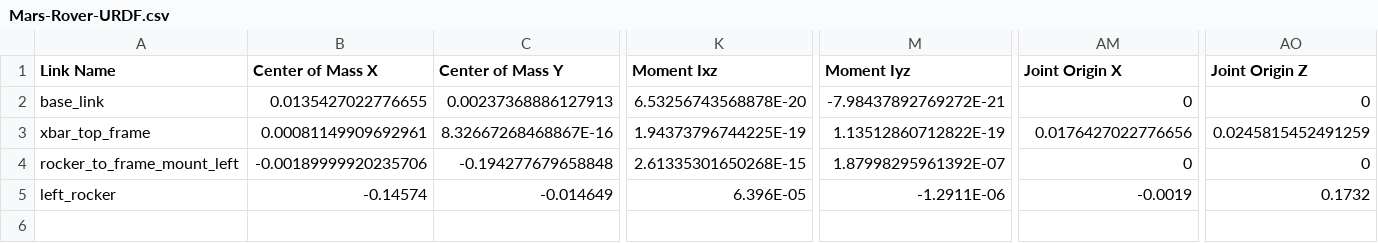
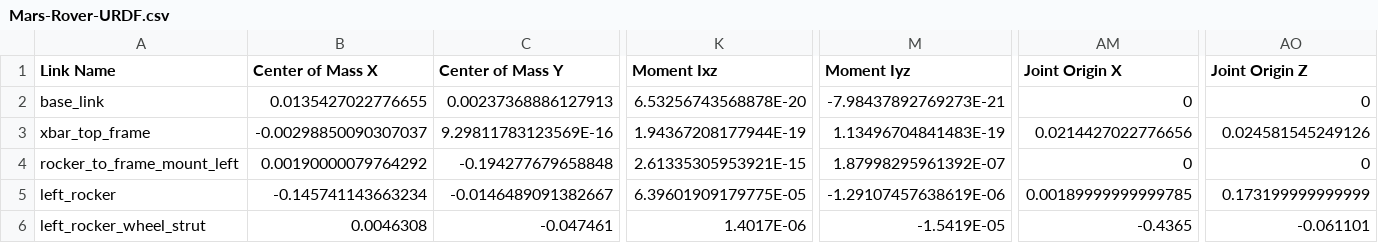
Before and after one commit to chxtio/Mars-Rover-URDF, a CSV file: urdf/Mars-Rover-URDF.csv, drawn as a sheet; only a part is shown, gaps mark what is left out; rows hold the shown columns only; the diff covers the shown part only; the diff names each change by its address in the sheet, - before the commit and + after, or states it on an @@ line.

Commit message:
Add left rocker wheel strut

```diff
--- a/urdf/Mars-Rover-URDF.csv
+++ b/urdf/Mars-Rover-URDF.csv
-M2 (Moment Iyz): -7.98437892769272E-21
+M2 (Moment Iyz): -7.98437892769273E-21
-B3 (Center of Mass X): 0.00081149909692961
+B3 (Center of Mass X): -0.00298850090307037
-C3 (Center of Mass Y): 8.32667268468867E-16
+C3 (Center of Mass Y): 9.29811783123569E-16
-K3 (Moment Ixz): 1.94373796744225E-19
+K3 (Moment Ixz): 1.94367208177944E-19
-M3 (Moment Iyz): 1.13512860712822E-19
+M3 (Moment Iyz): 1.13496704841483E-19
-AM3 (Joint Origin X): 0.0176427022776656
+AM3 (Joint Origin X): 0.0214427022776656
-AO3 (Joint Origin Z): 0.0245815452491259
+AO3 (Joint Origin Z): 0.024581545249126
-B4 (Center of Mass X): -0.00189999920235706
+B4 (Center of Mass X): 0.00190000079764292
-K4 (Moment Ixz): 2.61335301650268E-15
+K4 (Moment Ixz): 2.61335305953921E-15
-B5 (Center of Mass X): -0.14574
+B5 (Center of Mass X): -0.145741143663234
-C5 (Center of Mass Y): -0.014649
+C5 (Center of Mass Y): -0.0146489091382667
-K5 (Moment Ixz): 6.396E-05
+K5 (Moment Ixz): 6.39601909179775E-05
-M5 (Moment Iyz): -1.2911E-06
+M5 (Moment Iyz): -1.29107457638619E-06
-AM5 (Joint Origin X): -0.0019
+AM5 (Joint Origin X): 0.00189999999999785
-AO5 (Joint Origin Z): 0.1732
+AO5 (Joint Origin Z): 0.173199999999999
+row 6: left_rocker_wheel_strut | 0.0046308 | -0.047461 | 1.4017E-06 | -1.5419E-05 | -0.4365 | -0.061101
```
Also changed, not shown: 13 edited cells elsewhere in this file, 4 other files.
